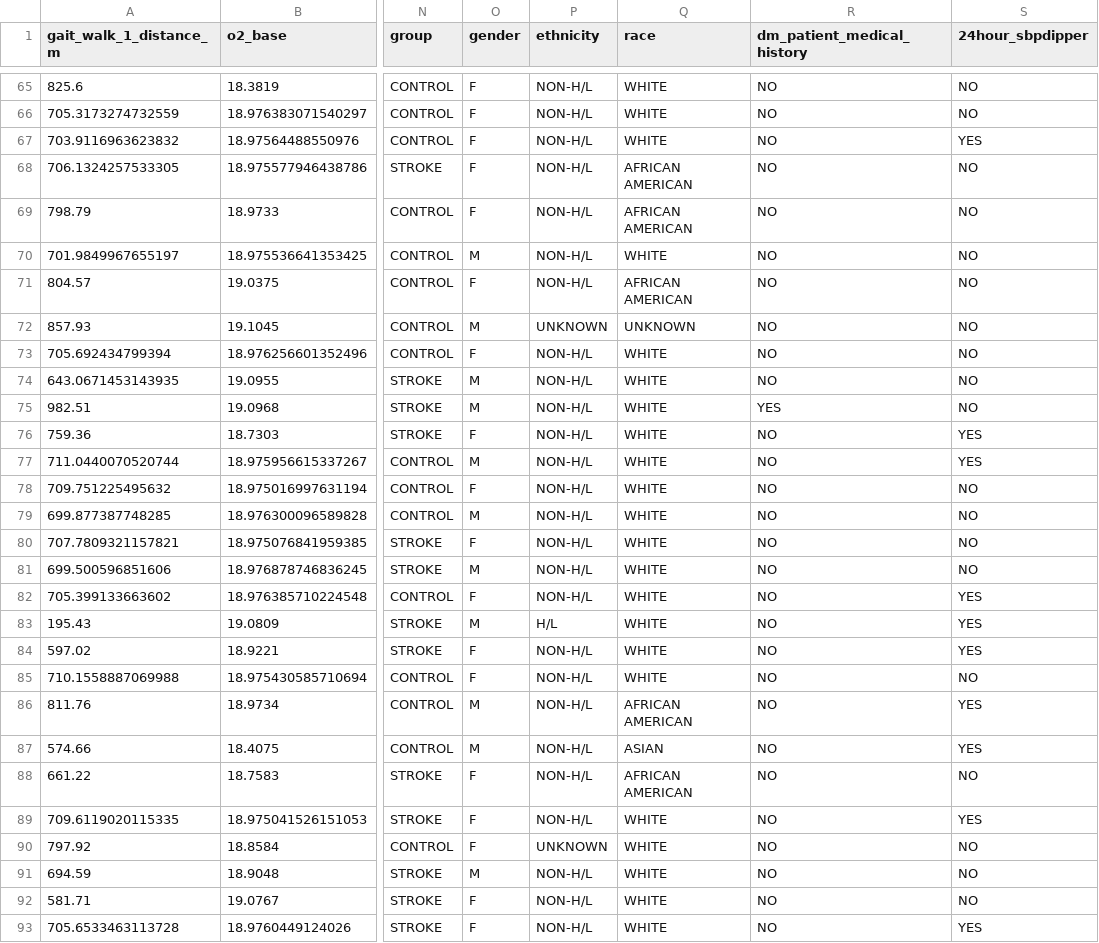
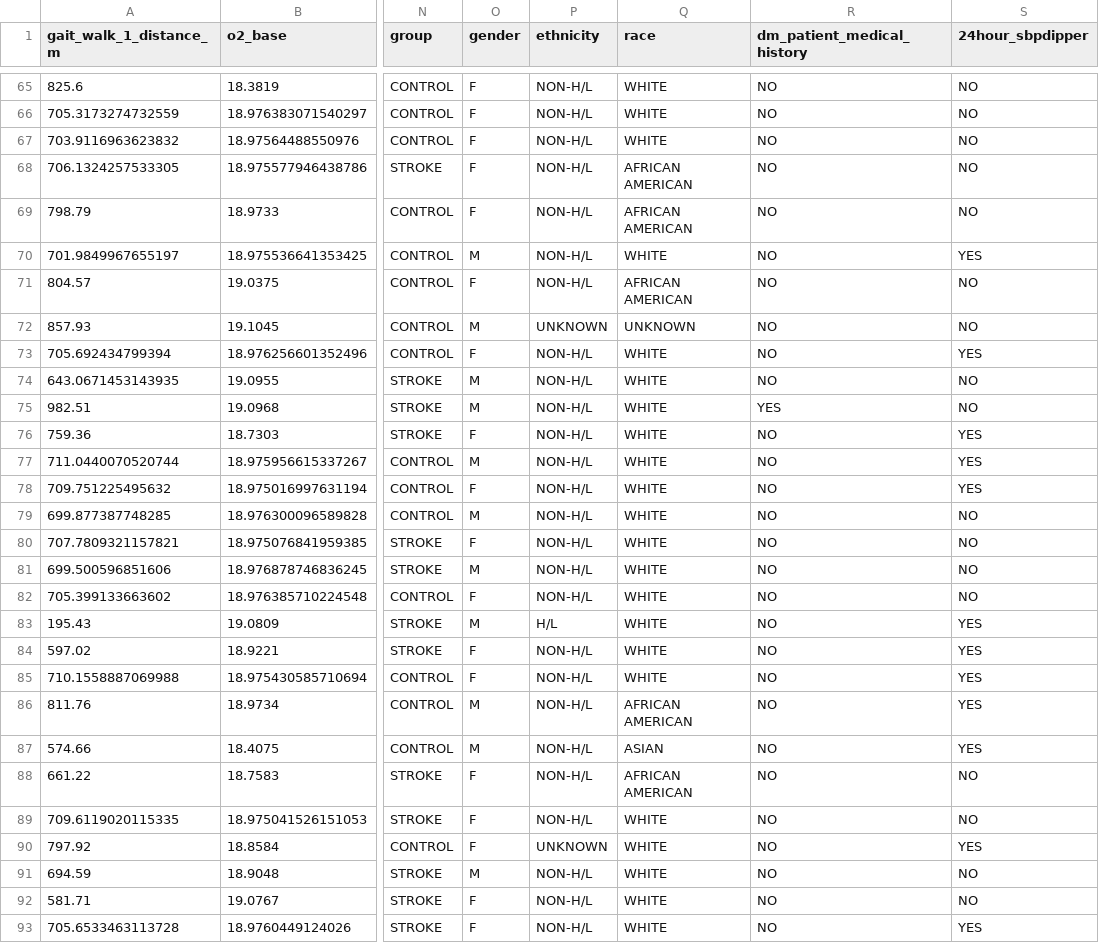
Before and after one commit to rkedia123/707_Stroke_Prediction, a CSV file: data/processed/subset_subjects_processed.csv, drawn as a sheet; only a part is shown, gaps mark what is left out; the diff covers the shown part only; the diff names each change by its address in the sheet, - before the commit and + after, or states it on an @@ line.

```diff
--- a/data/processed/subset_subjects_processed.csv
+++ b/data/processed/subset_subjects_processed.csv
-S67 (24hour_sbpdipper): YES
+S67 (24hour_sbpdipper): NO
-S70 (24hour_sbpdipper): NO
+S70 (24hour_sbpdipper): YES
-S73 (24hour_sbpdipper): NO
+S73 (24hour_sbpdipper): YES
-S78 (24hour_sbpdipper): NO
+S78 (24hour_sbpdipper): YES
-S82 (24hour_sbpdipper): YES
+S82 (24hour_sbpdipper): NO
-S85 (24hour_sbpdipper): NO
+S85 (24hour_sbpdipper): YES
-S89 (24hour_sbpdipper): YES
+S89 (24hour_sbpdipper): NO
-S90 (24hour_sbpdipper): NO
+S90 (24hour_sbpdipper): YES
```
Also changed, not shown: 22 edited cells elsewhere in this file, data/processed/subjects_processed.csv, 30 other files.
